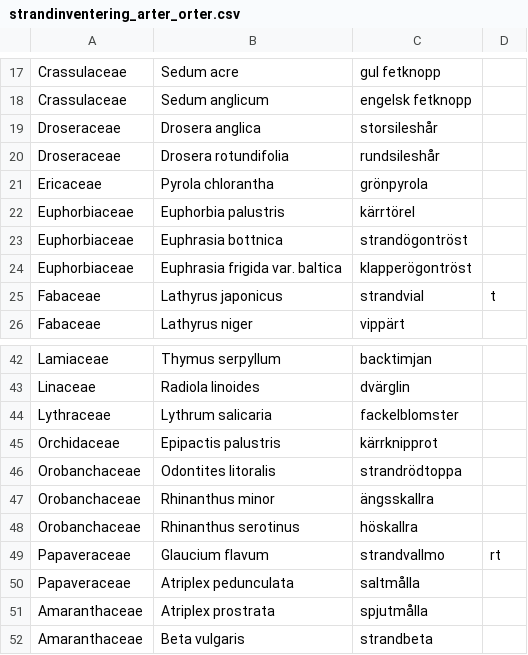
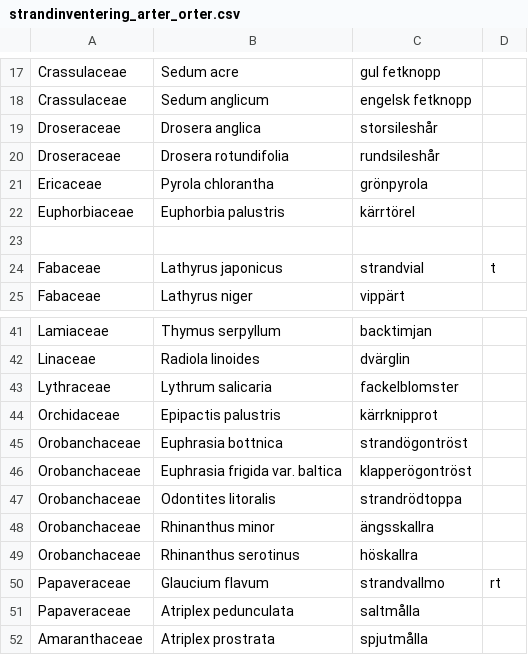
Before and after one commit to hemip/strand2018, a CSV file: app/src/main/res/raw/strandinventering_arter_orter.csv, drawn as a sheet; only a part is shown, gaps mark what is left out; the shorter side is filled out with more unchanged rows.

Commit message:
Euphrasia förd till rätt familj

```diff
--- a/app/src/main/res/raw/strandinventering_arter_orter.csv
+++ b/app/src/main/res/raw/strandinventering_arter_orter.csv
@@ -22,4 +22,3 @@ Ericaceae,Pyrola chlorantha,grönpyrola
 Euphorbiaceae,Euphorbia palustris,kärrtörel
-Euphorbiaceae,Euphrasia bottnica,strandögontröst
-Euphorbiaceae,Euphrasia frigida var. baltica,klapperögontröst
+
 Fabaceae,Lathyrus japonicus,strandvial,t
@@ -45,2 +44,4 @@ Lythraceae,Lythrum salicaria,fackelblomster
 Orchidaceae,Epipactis palustris,kärrknipprot
+Orobanchaceae,Euphrasia bottnica,strandögontröst
+Orobanchaceae,Euphrasia frigida var. baltica,klapperögontröst
 Orobanchaceae,Odontites litoralis,strandrödtoppa
```
Also changed, not shown: 10 other files.
